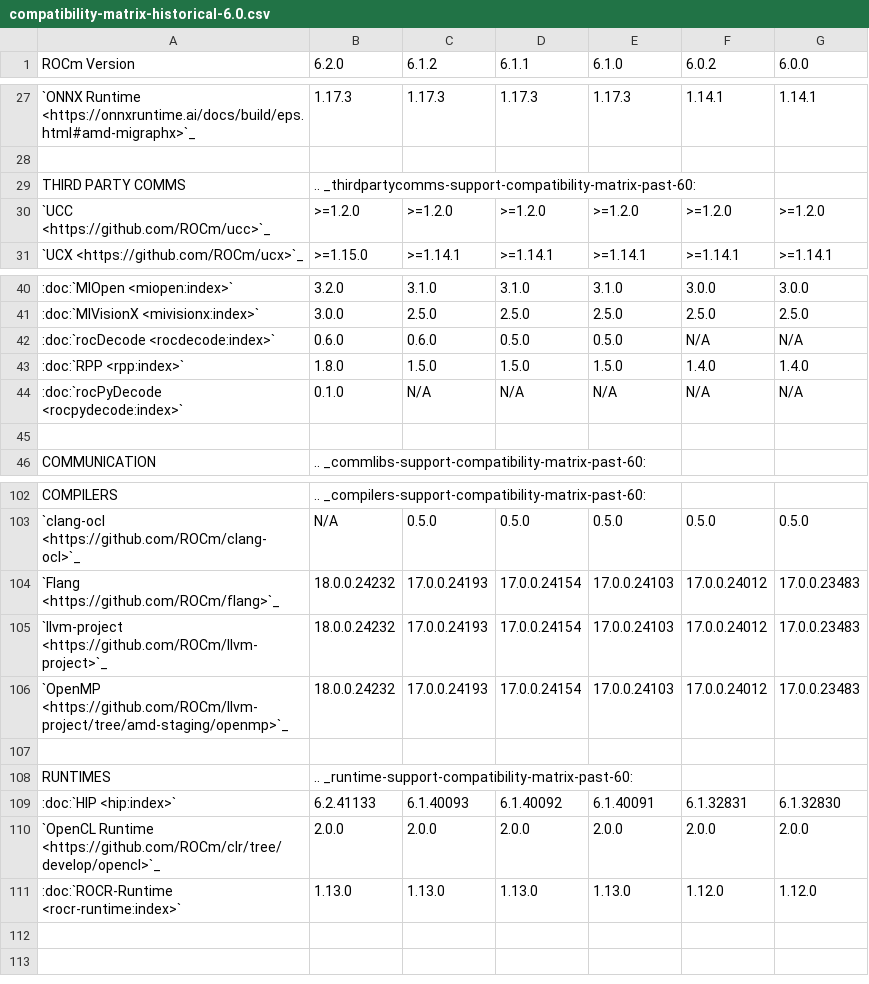
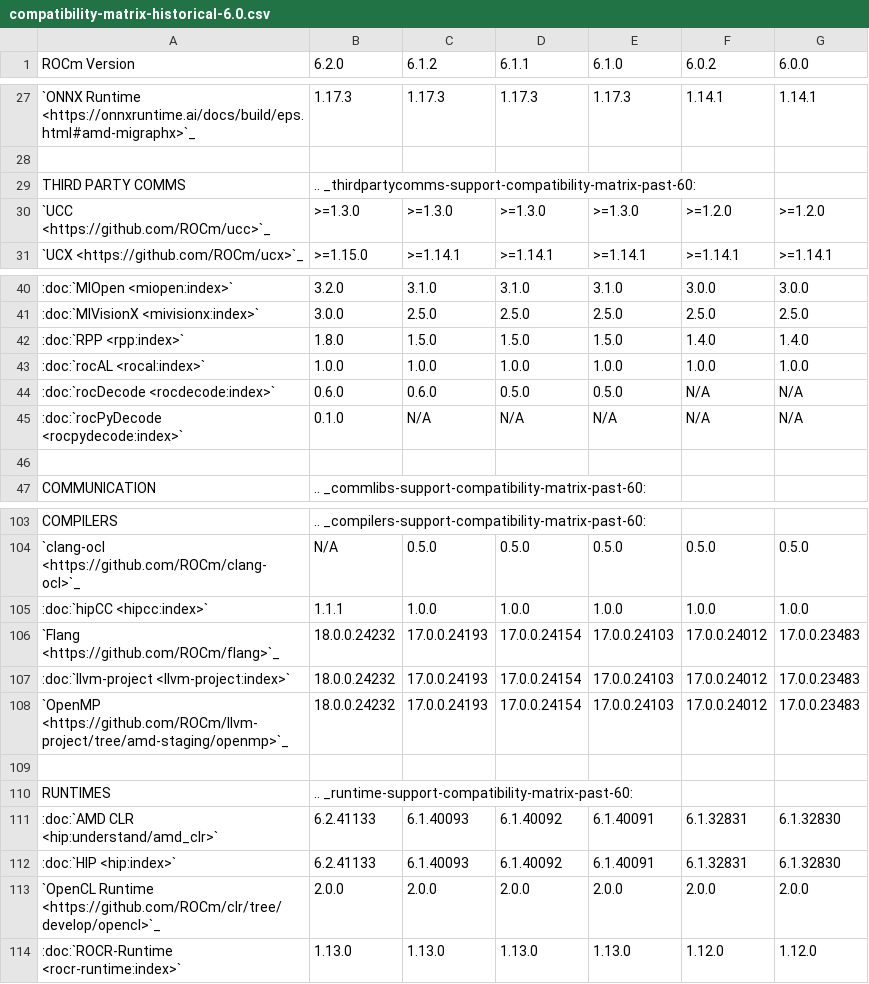
Before and after one commit to hanzoai/ROCm, a CSV file: docs/data/reference/compatibility-matrix-historical-6.0.csv, drawn as a sheet; only a part is shown, gaps mark what is left out.

Commit message:
Update Compatibility Matrix for 6.2.0 (#3600)
* add rocAL, hipCC, CLR. Rearrange order of some items to align with stack diagram. Update UCC versions

* update llvm-project to point to docs page instead of GitHub

```diff
--- a/docs/data/reference/compatibility-matrix-historical-6.0.csv
+++ b/docs/data/reference/compatibility-matrix-historical-6.0.csv
@@ -29,3 +29,3 @@ ROCm Version,6.2.0, 6.1.2, 6.1.1, 6.1.0, 6.0.2, 6.0.0
       THIRD PARTY COMMS,".. _thirdpartycomms-support-compatibility-matrix-past-60:",,,,,
-      `UCC <https://github.com/ROCm/ucc>`_,>=1.2.0,>=1.2.0,>=1.2.0,>=1.2.0,>=1.2.0,>=1.2.0
+      `UCC <https://github.com/ROCm/ucc>`_,>=1.3.0,>=1.3.0,>=1.3.0,>=1.3.0,>=1.2.0,>=1.2.0
       `UCX <https://github.com/ROCm/ucx>`_,>=1.15.0,>=1.14.1,>=1.14.1,>=1.14.1,>=1.14.1,>=1.14.1
@@ -41,4 +41,5 @@ ROCm Version,6.2.0, 6.1.2, 6.1.1, 6.1.0, 6.0.2, 6.0.0
       :doc:`MIVisionX <mivisionx:index>`,3.0.0,2.5.0,2.5.0,2.5.0,2.5.0,2.5.0
+      :doc:`RPP <rpp:index>`,1.8.0,1.5.0,1.5.0,1.5.0,1.4.0,1.4.0
+      :doc:`rocAL <rocal:index>`,1.0.0,1.0.0,1.0.0,1.0.0,1.0.0,1.0.0
       :doc:`rocDecode <rocdecode:index>`,0.6.0,0.6.0,0.5.0,0.5.0,N/A,N/A
-      :doc:`RPP <rpp:index>`,1.8.0,1.5.0,1.5.0,1.5.0,1.4.0,1.4.0
       :doc:`rocPyDecode <rocpydecode:index>`,0.1.0,N/A,N/A,N/A,N/A,N/A
@@ -103,4 +104,5 @@ ROCm Version,6.2.0, 6.1.2, 6.1.1, 6.1.0, 6.0.2, 6.0.0
       `clang-ocl <https://github.com/ROCm/clang-ocl>`_,N/A,0.5.0,0.5.0,0.5.0,0.5.0,0.5.0
+      :doc:`hipCC <hipcc:index>`,1.1.1,1.0.0,1.0.0,1.0.0,1.0.0,1.0.0
       `Flang <https://github.com/ROCm/flang>`_,18.0.0.24232,17.0.0.24193,17.0.0.24154,17.0.0.24103,17.0.0.24012,17.0.0.23483
-      `llvm-project <https://github.com/ROCm/llvm-project>`_,18.0.0.24232,17.0.0.24193,17.0.0.24154,17.0.0.24103,17.0.0.24012,17.0.0.23483
+      :doc:`llvm-project <llvm-project:index>`,18.0.0.24232,17.0.0.24193,17.0.0.24154,17.0.0.24103,17.0.0.24012,17.0.0.23483
       `OpenMP <https://github.com/ROCm/llvm-project/tree/amd-staging/openmp>`_,18.0.0.24232,17.0.0.24193,17.0.0.24154,17.0.0.24103,17.0.0.24012,17.0.0.23483
@@ -108,2 +110,3 @@ ROCm Version,6.2.0, 6.1.2, 6.1.1, 6.1.0, 6.0.2, 6.0.0
       RUNTIMES,".. _runtime-support-compatibility-matrix-past-60:",,,,,
+      :doc:`AMD CLR <hip:understand/amd_clr>`,6.2.41133,6.1.40093,6.1.40092,6.1.40091,6.1.32831,6.1.32830
       :doc:`HIP <hip:index>`,6.2.41133,6.1.40093,6.1.40092,6.1.40091,6.1.32831,6.1.32830
```
Also changed, not shown: 1 other file.
